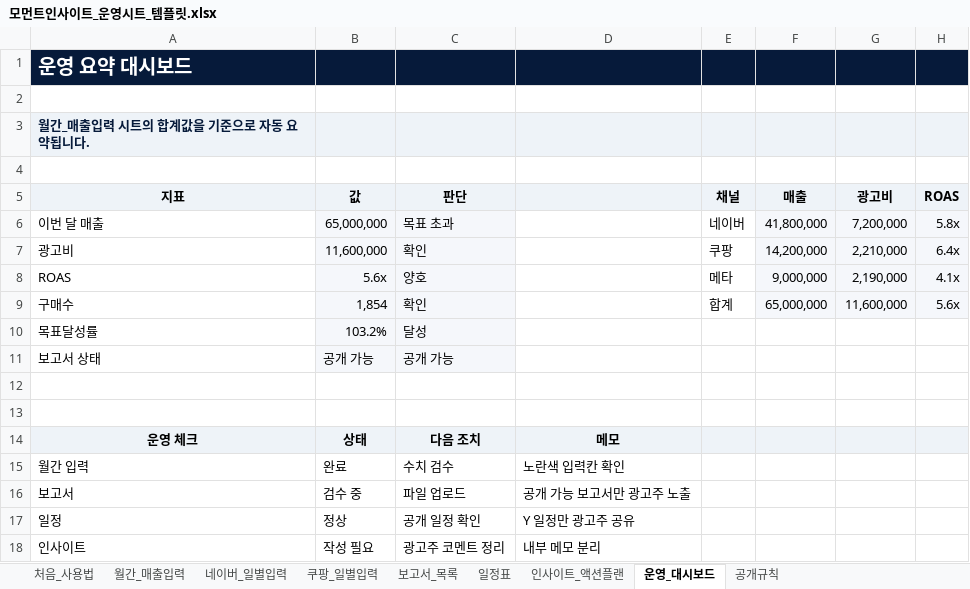
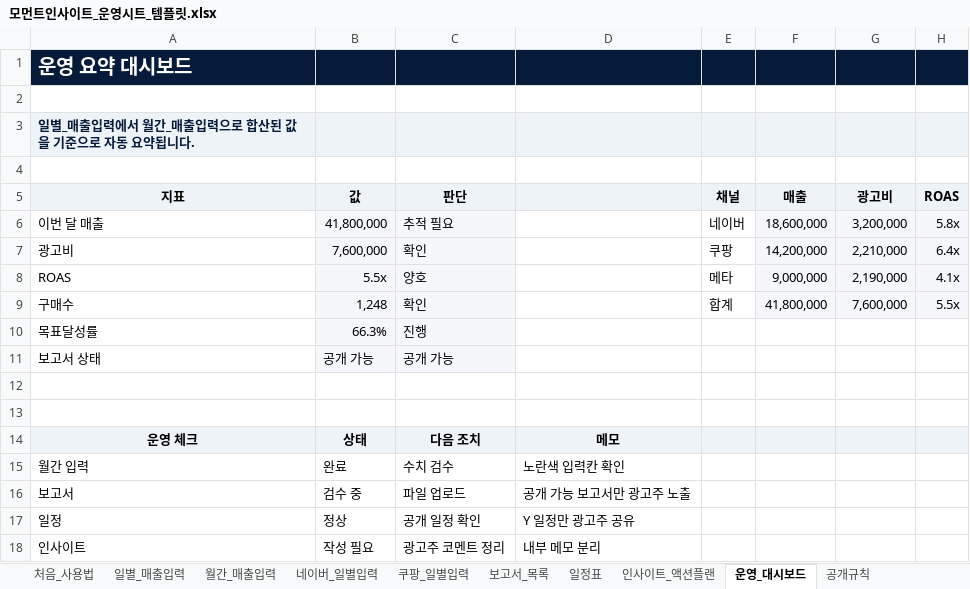
Before and after one commit to dkdleld91-prog/momentinsight, an Excel workbook: 03_운영시트_템플릿/모먼트인사이트_운영시트_템플릿.xlsx, sheet 운영_대시보드, drawn as a sheet; values as stored, in another font and other column widths than the file's, no borders; the diff names each change by its address in the sheet, - before the commit and + after, or states it on an @@ line.

```diff
--- a/03_운영시트_템플릿/모먼트인사이트_운영시트_템플릿.xlsx (sheet 운영_대시보드)
+++ b/03_운영시트_템플릿/모먼트인사이트_운영시트_템플릿.xlsx (sheet 운영_대시보드)
+sheet tab: 일별_매출입력
-A3 (지표): 월간_매출입력 시트의 합계값을 기준으로 자동 요약됩니다.
+A3 (지표): 일별_매출입력에서 월간_매출입력으로 합산된 값을 기준으로 자동 요약됩니다.
-B6 (값): 65,000,000
+B6 (값): 41,800,000
-C6 (판단): 목표 초과
+C6 (판단): 추적 필요
-F6 (매출): 41,800,000
+F6 (매출): 18,600,000
-G6 (광고비): 7,200,000
+G6 (광고비): 3,200,000
-B7 (값): 11,600,000
+B7 (값): 7,600,000
-B8 (값): 5.6x
+B8 (값): 5.5x
-B9 (값): 1,854
+B9 (값): 1,248
-F9 (매출): 65,000,000
+F9 (매출): 41,800,000
-G9 (광고비): 11,600,000
+G9 (광고비): 7,600,000
-H9 (ROAS): 5.6x
+H9 (ROAS): 5.5x
-B10 (값): 103.2%
+B10 (값): 66.3%
-C10 (판단): 달성
+C10 (판단): 진행
```
Also changed, not shown: sheet 월간_매출입력, sheet 공개규칙, sheet 처음_사용법, formulas that keep their value, public/downloads/moment-insight-operation-sheet-template.xlsx, 3 other files.
